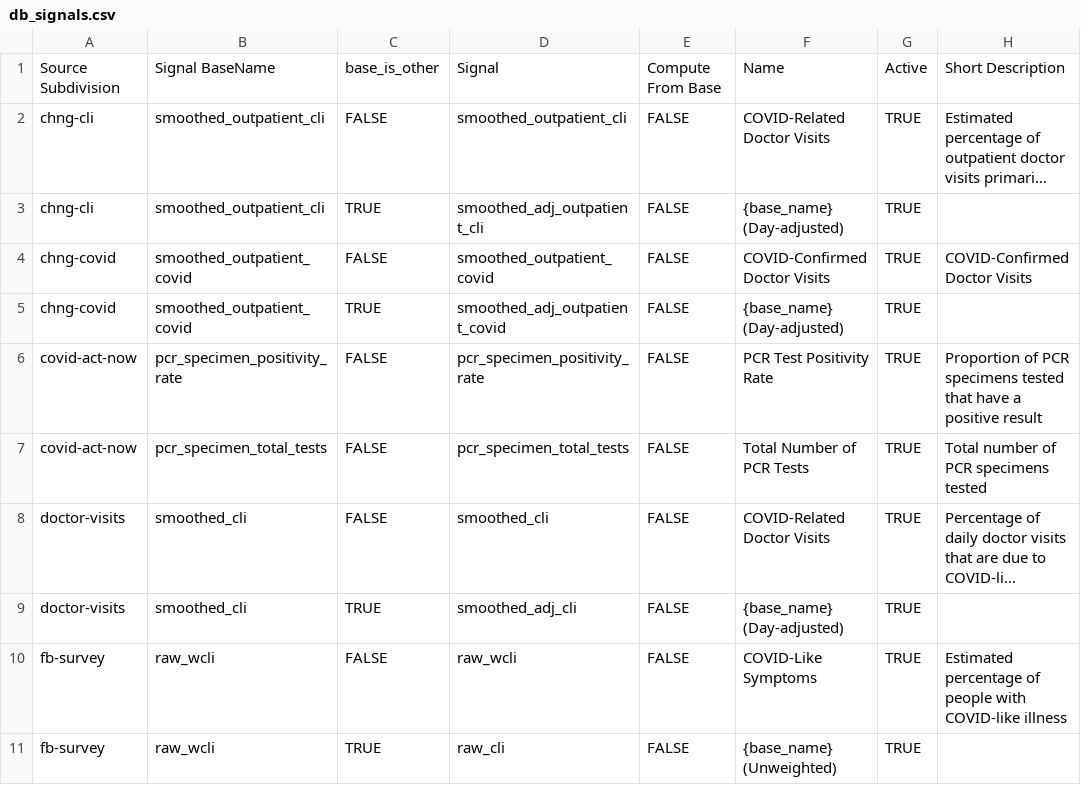
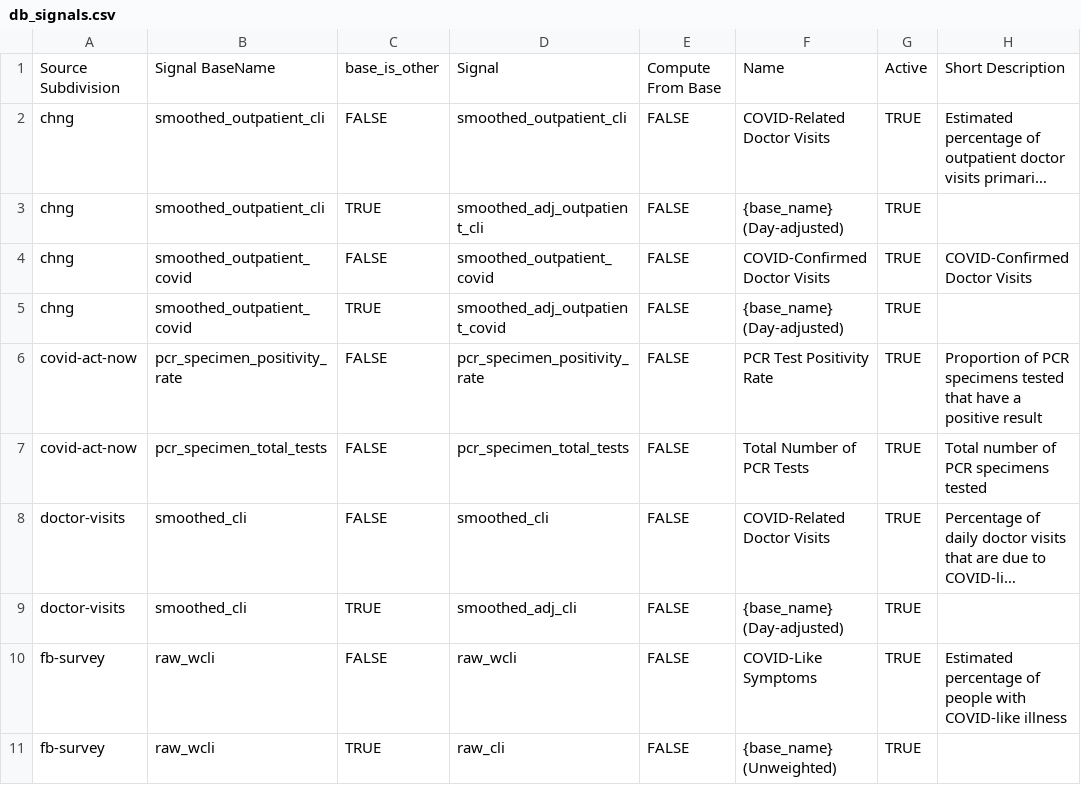
Before and after one commit to cmu-delphi/delphi-epidata, a CSV file: src/server/endpoints/covidcast_utils/db_signals.csv, drawn as a sheet; only a part is shown; long unchanged cells end in …; the diff names each change by its address in the sheet, - before the commit and + after, or states it on an @@ line.

```diff
--- a/src/server/endpoints/covidcast_utils/db_signals.csv
+++ b/src/server/endpoints/covidcast_utils/db_signals.csv
-A2:A3: chng-cli
+A2:A3: chng
-A4:A5: chng-covid
+A4:A5: chng
```
Also changed, not shown: src/server/endpoints/covidcast_utils/db_sources.csv.
